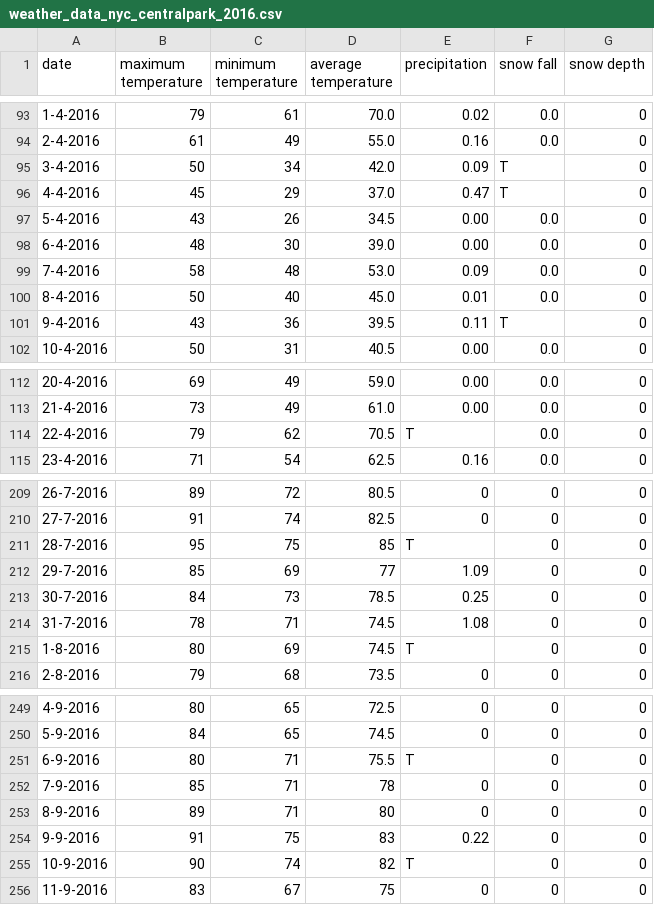
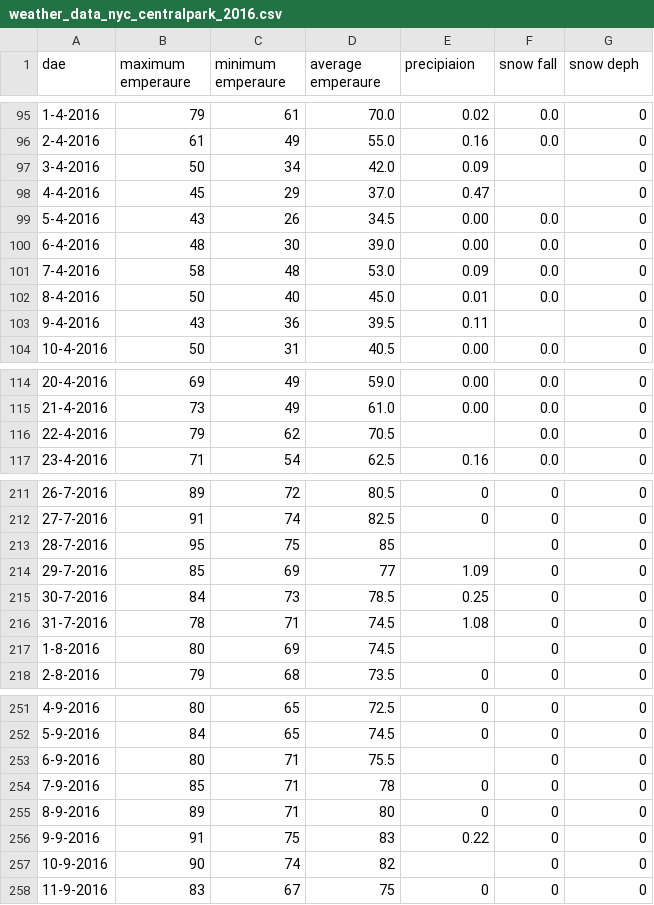
Before and after one commit to gaussgittt/cs673_2021, a CSV file: weather_data_nyc_centralpark_2016.csv, drawn as a sheet; only a part is shown, gaps mark what is left out; the diff covers the shown part only.

```diff
--- a/weather_data_nyc_centralpark_2016.csv
+++ b/weather_data_nyc_centralpark_2016.csv
@@ -1 +1 @@
-date,maximum temperature,minimum temperature,average temperature,precipitation,snow fall,snow depth
+dae,maximum emperaure,minimum emperaure,average emperaure,precipiaion,snow fall,snow deph
@@ -94,4 +96,4 @@ date,maximum temperature,minimum temperature,average temperature,precipitation,s
 2-4-2016,61,49,55.0,0.16,0.0,0
-3-4-2016,50,34,42.0,0.09,T,0
-4-4-2016,45,29,37.0,0.47,T,0
+3-4-2016,50,34,42.0,0.09,,0
+4-4-2016,45,29,37.0,0.47,,0
 5-4-2016,43,26,34.5,0.00,0.0,0
@@ -100,3 +102,3 @@ date,maximum temperature,minimum temperature,average temperature,precipitation,s
 8-4-2016,50,40,45.0,0.01,0.0,0
-9-4-2016,43,36,39.5,0.11,T,0
+9-4-2016,43,36,39.5,0.11,,0
 10-4-2016,50,31,40.5,0.00,0.0,0
@@ -113,3 +115,3 @@ date,maximum temperature,minimum temperature,average temperature,precipitation,s
 21-4-2016,73,49,61.0,0.00,0.0,0
-22-4-2016,79,62,70.5,T,0.0,0
+22-4-2016,79,62,70.5,,0.0,0
 23-4-2016,71,54,62.5,0.16,0.0,0
@@ -210,3 +212,3 @@ date,maximum temperature,minimum temperature,average temperature,precipitation,s
 27-7-2016,91,74,82.5,0,0,0
-28-7-2016,95,75,85,T,0,0
+28-7-2016,95,75,85,,0,0
 29-7-2016,85,69,77,1.09,0,0
@@ -214,3 +216,3 @@ date,maximum temperature,minimum temperature,average temperature,precipitation,s
 31-7-2016,78,71,74.5,1.08,0,0
-1-8-2016,80,69,74.5,T,0,0
+1-8-2016,80,69,74.5,,0,0
 2-8-2016,79,68,73.5,0,0,0
@@ -250,3 +252,3 @@ date,maximum temperature,minimum temperature,average temperature,precipitation,s
 5-9-2016,84,65,74.5,0,0,0
-6-9-2016,80,71,75.5,T,0,0
+6-9-2016,80,71,75.5,,0,0
 7-9-2016,85,71,78,0,0,0
@@ -254,3 +256,3 @@ date,maximum temperature,minimum temperature,average temperature,precipitation,s
 9-9-2016,91,75,83,0.22,0,0
-10-9-2016,90,74,82,T,0,0
+10-9-2016,90,74,82,,0,0
 11-9-2016,83,67,75,0,0,0
```
Also changed, not shown: 2 added rows and 38 edited cells elsewhere in this file.
